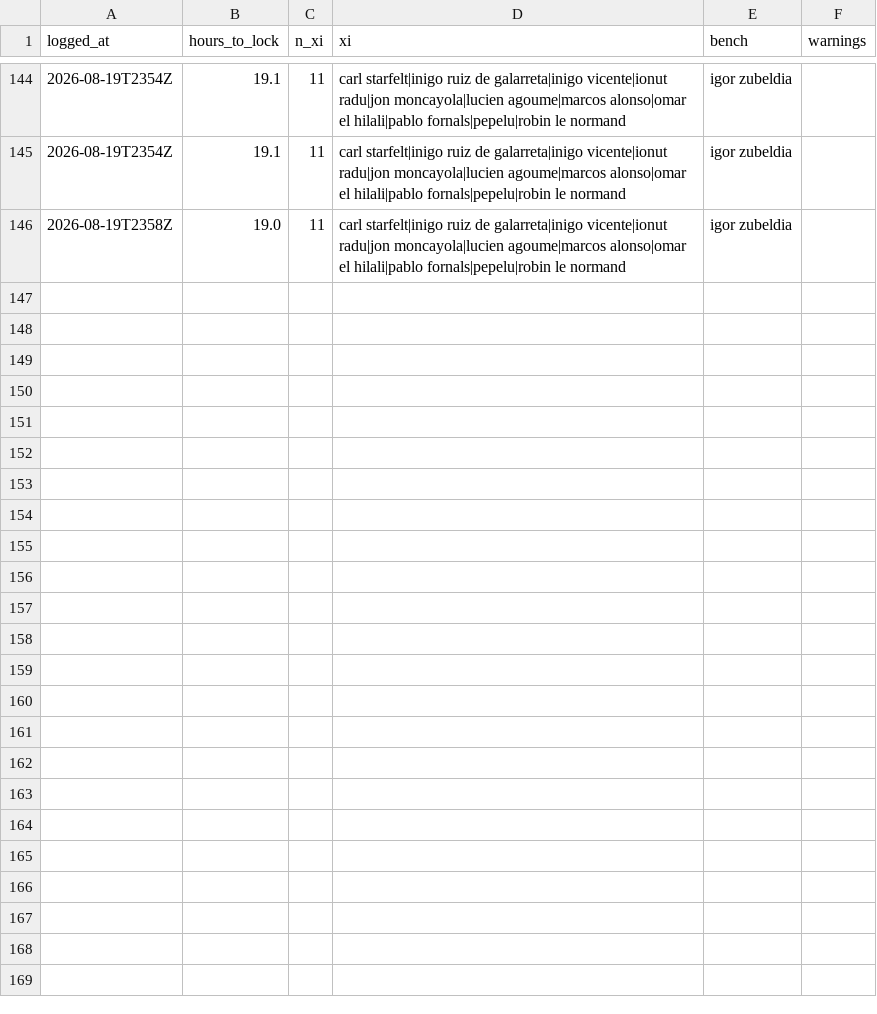
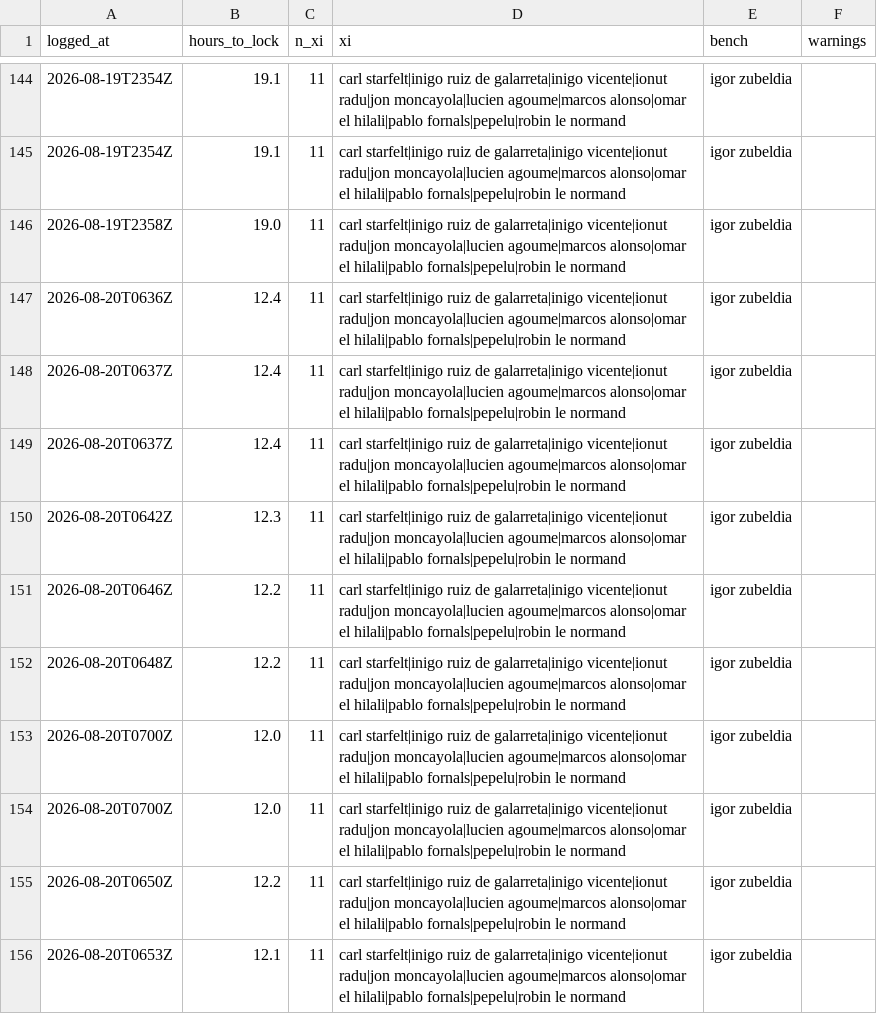
Before and after one commit to OrsM/liga_five_guys, a CSV file: data/decisions/xi_fielded.csv, drawn as a sheet; only a part is shown, gaps mark what is left out; the diff names each change by its address in the sheet, - before the commit and + after, or states it on an @@ line.

```diff
--- a/data/decisions/xi_fielded.csv
+++ b/data/decisions/xi_fielded.csv
+row 147: 2026-08-20T0636Z | 12.4 | 11 | carl starfelt|inigo ruiz de galarreta|inigo vicente|ionut radu|jon moncayola|lucien agoume|marcos alonso|omar el hilali|pablo fornals|pepelu|robin le normand | igor zubeldia
+row 148: 2026-08-20T0637Z | 12.4 | 11 | carl starfelt|inigo ruiz de galarreta|inigo vicente|ionut radu|jon moncayola|lucien agoume|marcos alonso|omar el hilali|pablo fornals|pepelu|robin le normand | igor zubeldia
+row 149: 2026-08-20T0637Z | 12.4 | 11 | carl starfelt|inigo ruiz de galarreta|inigo vicente|ionut radu|jon moncayola|lucien agoume|marcos alonso|omar el hilali|pablo fornals|pepelu|robin le normand | igor zubeldia
+row 150: 2026-08-20T0642Z | 12.3 | 11 | carl starfelt|inigo ruiz de galarreta|inigo vicente|ionut radu|jon moncayola|lucien agoume|marcos alonso|omar el hilali|pablo fornals|pepelu|robin le normand | igor zubeldia
+row 151: 2026-08-20T0646Z | 12.2 | 11 | carl starfelt|inigo ruiz de galarreta|inigo vicente|ionut radu|jon moncayola|lucien agoume|marcos alonso|omar el hilali|pablo fornals|pepelu|robin le normand | igor zubeldia
+row 152: 2026-08-20T0648Z | 12.2 | 11 | carl starfelt|inigo ruiz de galarreta|inigo vicente|ionut radu|jon moncayola|lucien agoume|marcos alonso|omar el hilali|pablo fornals|pepelu|robin le normand | igor zubeldia
+row 153: 2026-08-20T0700Z | 12.0 | 11 | carl starfelt|inigo ruiz de galarreta|inigo vicente|ionut radu|jon moncayola|lucien agoume|marcos alonso|omar el hilali|pablo fornals|pepelu|robin le normand | igor zubeldia
+row 154: 2026-08-20T0700Z | 12.0 | 11 | carl starfelt|inigo ruiz de galarreta|inigo vicente|ionut radu|jon moncayola|lucien agoume|marcos alonso|omar el hilali|pablo fornals|pepelu|robin le normand | igor zubeldia
+row 155: 2026-08-20T0650Z | 12.2 | 11 | carl starfelt|inigo ruiz de galarreta|inigo vicente|ionut radu|jon moncayola|lucien agoume|marcos alonso|omar el hilali|pablo fornals|pepelu|robin le normand | igor zubeldia
+row 156: 2026-08-20T0653Z | 12.1 | 11 | carl starfelt|inigo ruiz de galarreta|inigo vicente|ionut radu|jon moncayola|lucien agoume|marcos alonso|omar el hilali|pablo fornals|pepelu|robin le normand | igor zubeldia
```
Also changed, not shown: data/decisions/squad_log.csv, data/tidy/api_lineup.csv, 18 other files.
